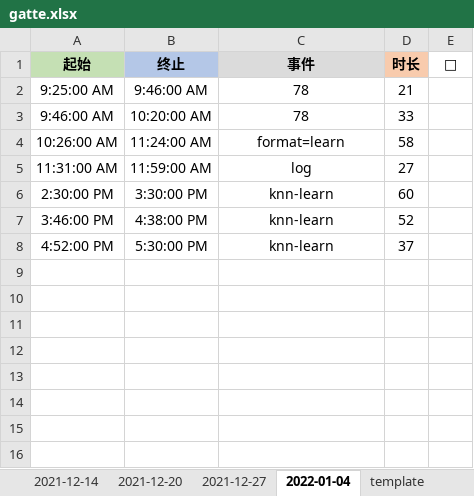
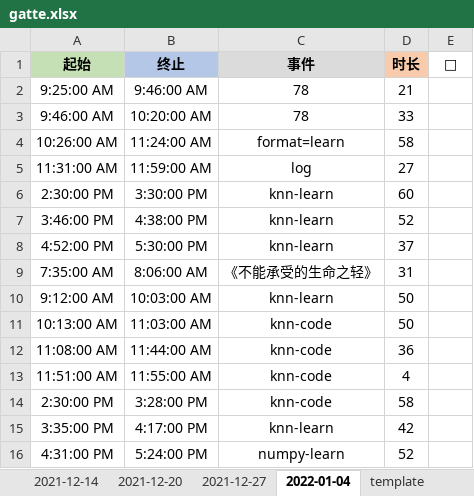
Before and after one commit to Joiner12/Notes, an Excel workbook: gatte.xlsx, sheet 2022-01-04, drawn as a sheet; values as stored, in another font and other column widths than the file's, no borders; conditional formats not drawn; the diff names each change by its address in the sheet, - before the commit and + after, or states it on an @@ line.

```diff
--- a/gatte.xlsx (sheet 2022-01-04)
+++ b/gatte.xlsx (sheet 2022-01-04)
+row 9: 7:35:00 AM | 8:06:00 AM | 《不能承受的生命之轻》 | 31
+row 10: 9:12:00 AM | 10:03:00 AM | knn-learn | 50
+row 11: 10:13:00 AM | 11:03:00 AM | knn-code | 50
+row 12: 11:08:00 AM | 11:44:00 AM | knn-code | 36
+row 13: 11:51:00 AM | 11:55:00 AM | knn-code | 4
+row 14: 2:30:00 PM | 3:28:00 PM | knn-code | 58
+row 15: 3:35:00 PM | 4:17:00 PM | knn-learn | 42
+row 16: 4:31:00 PM | 5:24:00 PM | numpy-learn | 52
```
Also changed, not shown: 1 other file.
